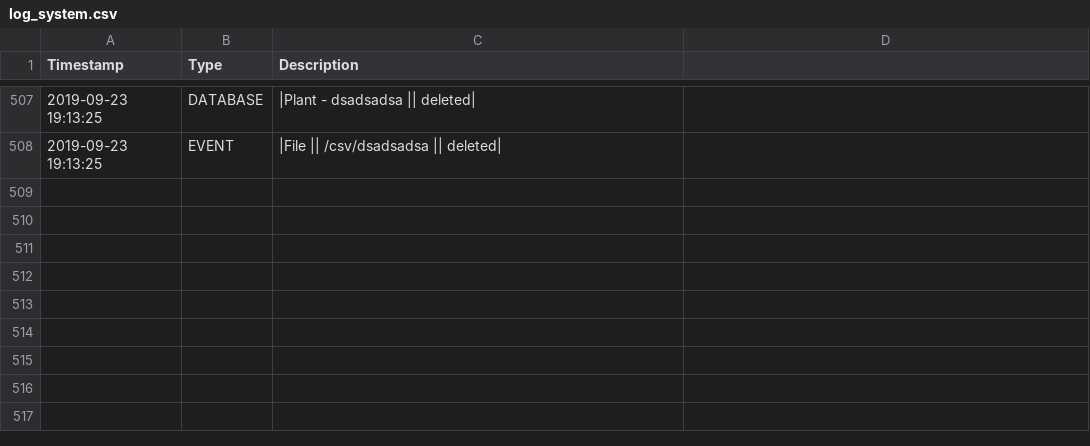
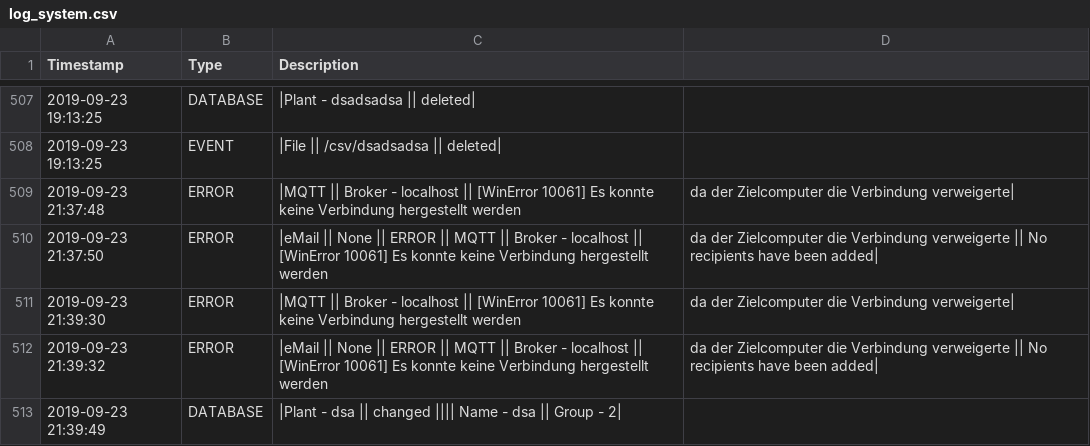
Before and after one commit to stanman71/Priscilla, a CSV file: logs/log_system.csv, drawn as a sheet; only a part is shown, gaps mark what is left out; the diff names each change by its address in the sheet, - before the commit and + after, or states it on an @@ line.

```diff
--- a/logs/log_system.csv
+++ b/logs/log_system.csv
+row 509: 2019-09-23 21:37:48 | ERROR | |MQTT || Broker - localhost || [WinError 10061] Es konnte keine Verbindung hergestellt werden | da der Zielcomputer die Verbindung verweigerte
+row 510: 2019-09-23 21:37:50 | ERROR | |eMail || None || ERROR || MQTT || Broker - localhost || [WinError 10061] Es konnte keine Verbindung hergestellt werden | da der Zielcomputer die Verbindung verweigerte || No recipients have been added
+row 511: 2019-09-23 21:39:30 | ERROR | |MQTT || Broker - localhost || [WinError 10061] Es konnte keine Verbindung hergestellt werden | da der Zielcomputer die Verbindung verweigerte
+row 512: 2019-09-23 21:39:32 | ERROR | |eMail || None || ERROR || MQTT || Broker - localhost || [WinError 10061] Es konnte keine Verbindung hergestellt werden | da der Zielcomputer die Verbindung verweigerte || No recipients have been added
+row 513: 2019-09-23 21:39:49 | DATABASE | |Plant - dsa || changed |||| Name - dsa || Group - 2
```
Also changed, not shown: 3 other files.
